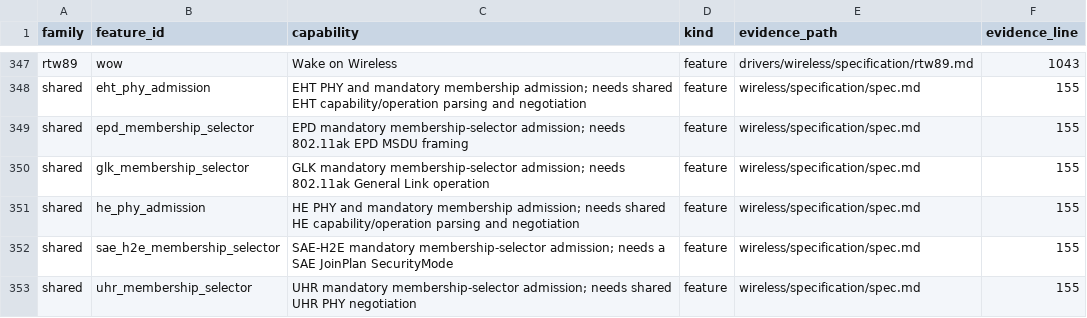
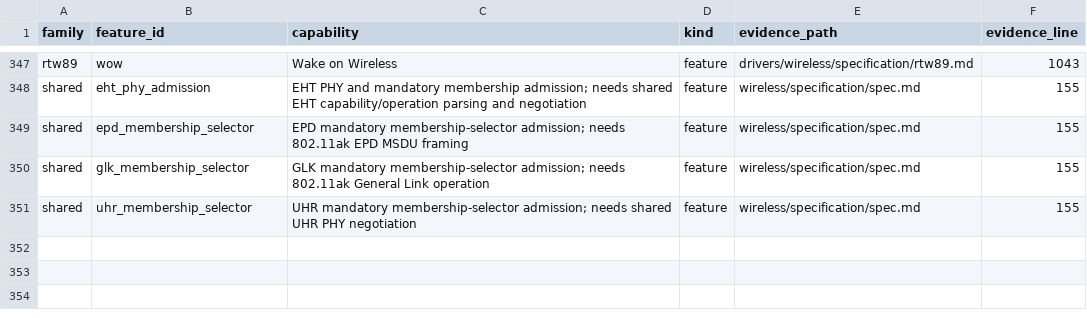
Before and after one commit to hodgesds/narf, a TSV file: drivers/wireless/research/remaining-features.tsv, drawn as a sheet; only a part is shown, gaps mark what is left out.

```diff
--- a/drivers/wireless/research/remaining-features.tsv
+++ b/drivers/wireless/research/remaining-features.tsv
@@ -350,4 +350,2 @@ shared	epd_membership_selector	EPD mandatory membership-selector admission; need
 shared	glk_membership_selector	GLK mandatory membership-selector admission; needs 802.11ak General Link operation	feature	wireless/specification/spec.md	155
-shared	he_phy_admission	HE PHY and mandatory membership admission; needs shared HE capability/operation parsing and negotiation	feature	wireless/specification/spec.md	155
-shared	sae_h2e_membership_selector	SAE-H2E mandatory membership-selector admission; needs a SAE JoinPlan SecurityMode	feature	wireless/specification/spec.md	155
 shared	uhr_membership_selector	UHR mandatory membership-selector admission; needs shared UHR PHY negotiation	feature	wireless/specification/spec.md	155
```
Also changed, not shown: 1 other file.
